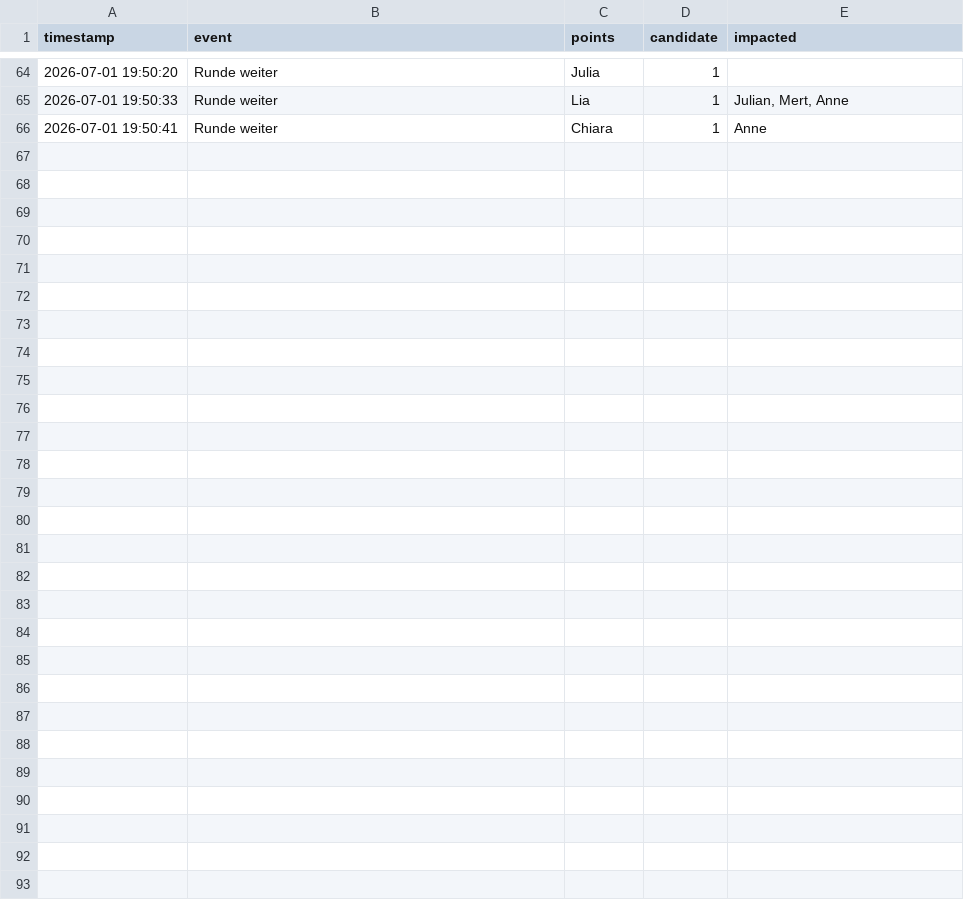
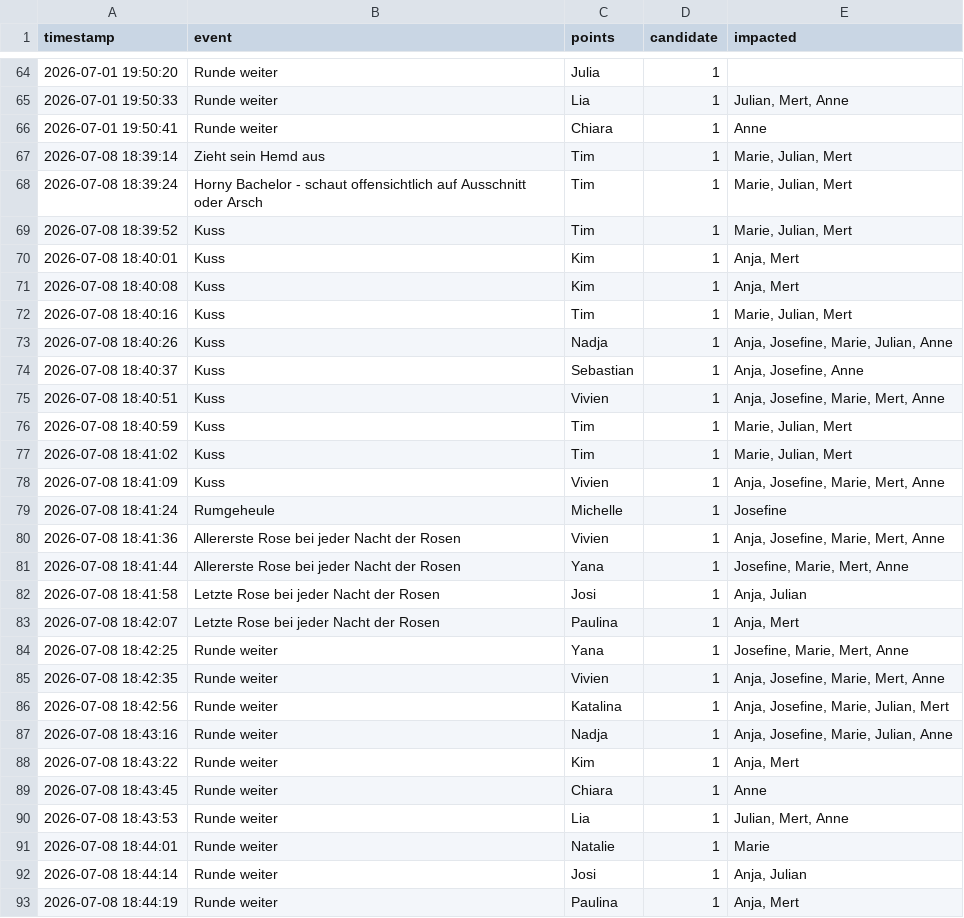
Before and after one commit to julblanke/los_bacheloros_tippspiel, a CSV file: src/timeline.csv, drawn as a sheet; only a part is shown, gaps mark what is left out; the diff names each change by its address in the sheet, - before the commit and + after, or states it on an @@ line.

```diff
--- a/src/timeline.csv
+++ b/src/timeline.csv
+row 67: 2026-07-08 18:39:14 | Zieht sein Hemd aus | Tim | 1 | Marie, Julian, Mert
+row 68: 2026-07-08 18:39:24 | Horny Bachelor - schaut offensichtlich auf Ausschnitt oder Arsch | Tim | 1 | Marie, Julian, Mert
+row 69: 2026-07-08 18:39:52 | Kuss | Tim | 1 | Marie, Julian, Mert
+row 70: 2026-07-08 18:40:01 | Kuss | Kim | 1 | Anja, Mert
+row 71: 2026-07-08 18:40:08 | Kuss | Kim | 1 | Anja, Mert
+row 72: 2026-07-08 18:40:16 | Kuss | Tim | 1 | Marie, Julian, Mert
+row 73: 2026-07-08 18:40:26 | Kuss | Nadja | 1 | Anja, Josefine, Marie, Julian, Anne
+row 74: 2026-07-08 18:40:37 | Kuss | Sebastian | 1 | Anja, Josefine, Anne
+row 75: 2026-07-08 18:40:51 | Kuss | Vivien | 1 | Anja, Josefine, Marie, Mert, Anne
+row 76: 2026-07-08 18:40:59 | Kuss | Tim | 1 | Marie, Julian, Mert
+row 77: 2026-07-08 18:41:02 | Kuss | Tim | 1 | Marie, Julian, Mert
+row 78: 2026-07-08 18:41:09 | Kuss | Vivien | 1 | Anja, Josefine, Marie, Mert, Anne
+row 79: 2026-07-08 18:41:24 | Rumgeheule | Michelle | 1 | Josefine
+row 80: 2026-07-08 18:41:36 | Allererste Rose bei jeder Nacht der Rosen | Vivien | 1 | Anja, Josefine, Marie, Mert, Anne
+row 81: 2026-07-08 18:41:44 | Allererste Rose bei jeder Nacht der Rosen | Yana | 1 | Josefine, Marie, Mert, Anne
+row 82: 2026-07-08 18:41:58 | Letzte Rose bei jeder Nacht der Rosen | Josi | 1 | Anja, Julian
+row 83: 2026-07-08 18:42:07 | Letzte Rose bei jeder Nacht der Rosen | Paulina | 1 | Anja, Mert
+row 84: 2026-07-08 18:42:25 | Runde weiter | Yana | 1 | Josefine, Marie, Mert, Anne
+row 85: 2026-07-08 18:42:35 | Runde weiter | Vivien | 1 | Anja, Josefine, Marie, Mert, Anne
+row 86: 2026-07-08 18:42:56 | Runde weiter | Katalina | 1 | Anja, Josefine, Marie, Julian, Mert
+row 87: 2026-07-08 18:43:16 | Runde weiter | Nadja | 1 | Anja, Josefine, Marie, Julian, Anne
+row 88: 2026-07-08 18:43:22 | Runde weiter | Kim | 1 | Anja, Mert
+row 89: 2026-07-08 18:43:45 | Runde weiter | Chiara | 1 | Anne
+row 90: 2026-07-08 18:43:53 | Runde weiter | Lia | 1 | Julian, Mert, Anne
+row 91: 2026-07-08 18:44:01 | Runde weiter | Natalie | 1 | Marie
+row 92: 2026-07-08 18:44:14 | Runde weiter | Josi | 1 | Anja, Julian
+row 93: 2026-07-08 18:44:19 | Runde weiter | Paulina | 1 | Anja, Mert
```
Also changed, not shown: 1 other file.
